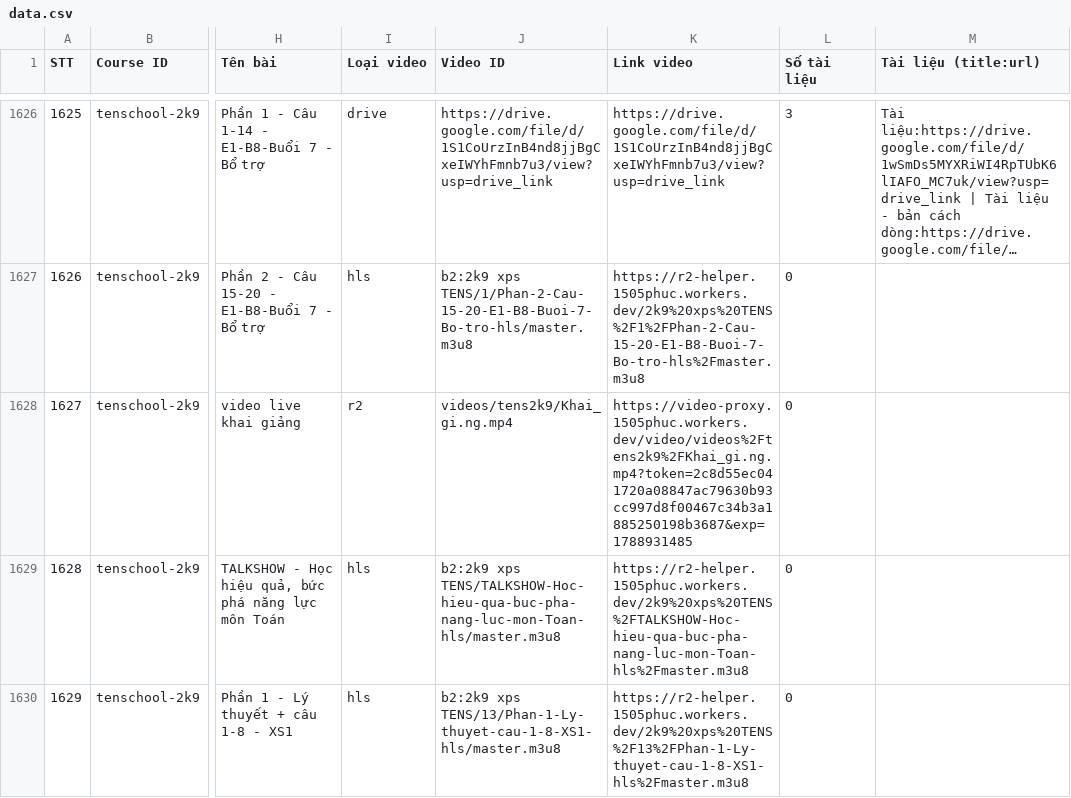
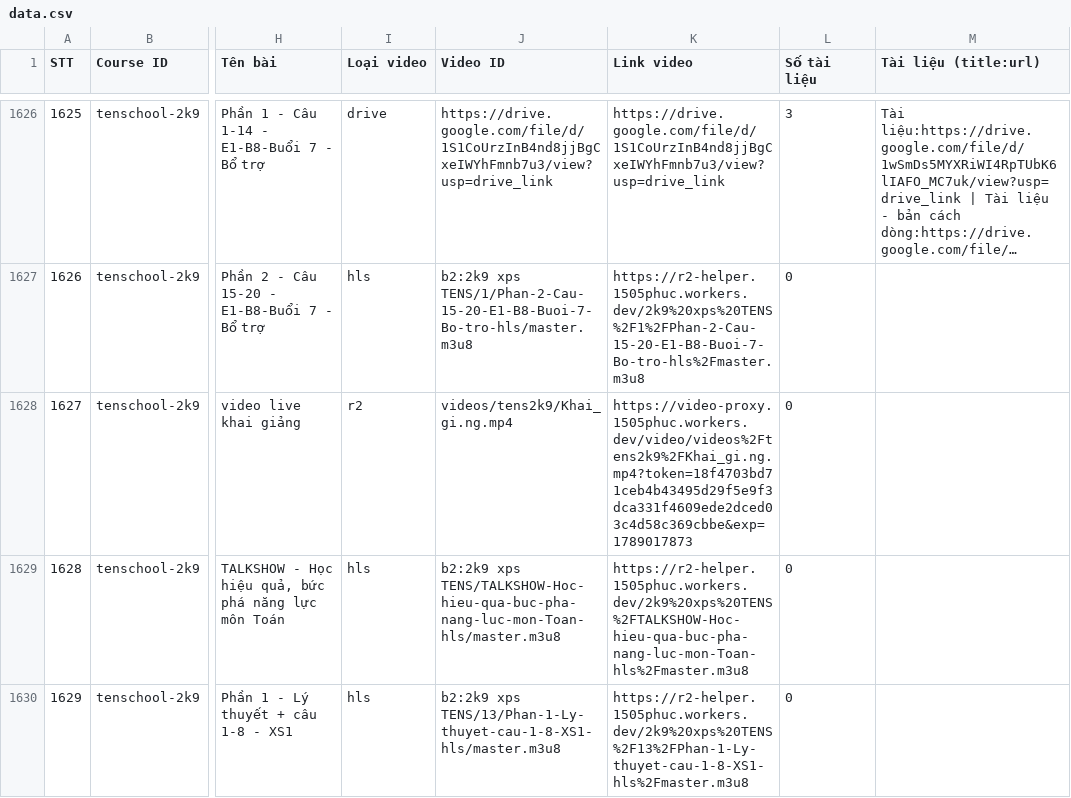
Before and after one commit to sdmsdjs/Course-Extractor, a CSV file: data.csv, drawn as a sheet; only a part is shown, gaps mark what is left out; long unchanged cells end in …; the diff covers the shown part only; the diff names each change by its address in the sheet, - before the commit and + after, or states it on an @@ line.

```diff
--- a/data.csv
+++ b/data.csv
-K1628 (Link video): https://video-proxy.1505phuc.workers.dev/video/videos%2Ftens2k9%2FKhai_gi.ng.mp4?token=2c8d55ec041720a08847ac79630b93cc997d8f00467c34b3a1885250198b3687&exp=1788931485
+K1628 (Link video): https://video-proxy.1505phuc.workers.dev/video/videos%2Ftens2k9%2FKhai_gi.ng.mp4?token=18f4703bd71ceb4b43495d29f5e9f3dca331f4609ede2dced03c4d58c369cbbe&exp=1789017873
```
Also changed, not shown: 21 edited cells elsewhere in this file.
